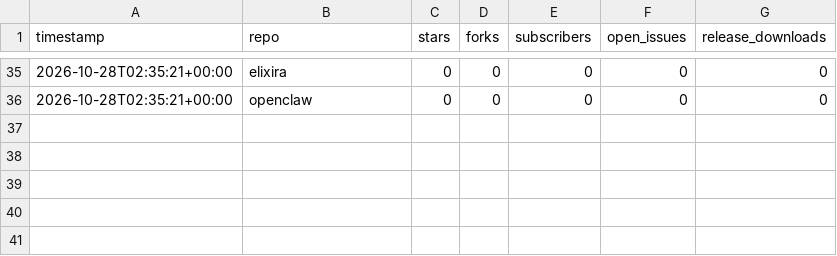
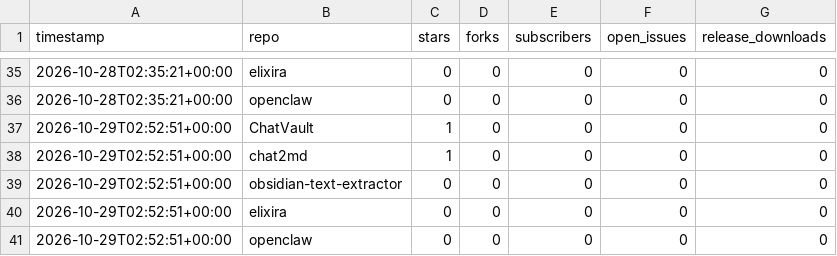
Before and after one commit to martenzi/github-stats, a CSV file: metrics/repos.csv, drawn as a sheet; only a part is shown, gaps mark what is left out.

```diff
--- a/metrics/repos.csv
+++ b/metrics/repos.csv
@@ -36 +36,6 @@ timestamp,repo,stars,forks,subscribers,open_issues,release_downloads
 2026-10-28T02:35:21+00:00,openclaw,0,0,0,0,0
+2026-10-29T02:52:51+00:00,ChatVault,1,0,0,0,0
+2026-10-29T02:52:51+00:00,chat2md,1,0,0,0,0
+2026-10-29T02:52:51+00:00,obsidian-text-extractor,0,0,0,0,0
+2026-10-29T02:52:51+00:00,elixira,0,0,0,0,0
+2026-10-29T02:52:51+00:00,openclaw,0,0,0,0,0
```
Also changed, not shown: metrics/profile.csv.
